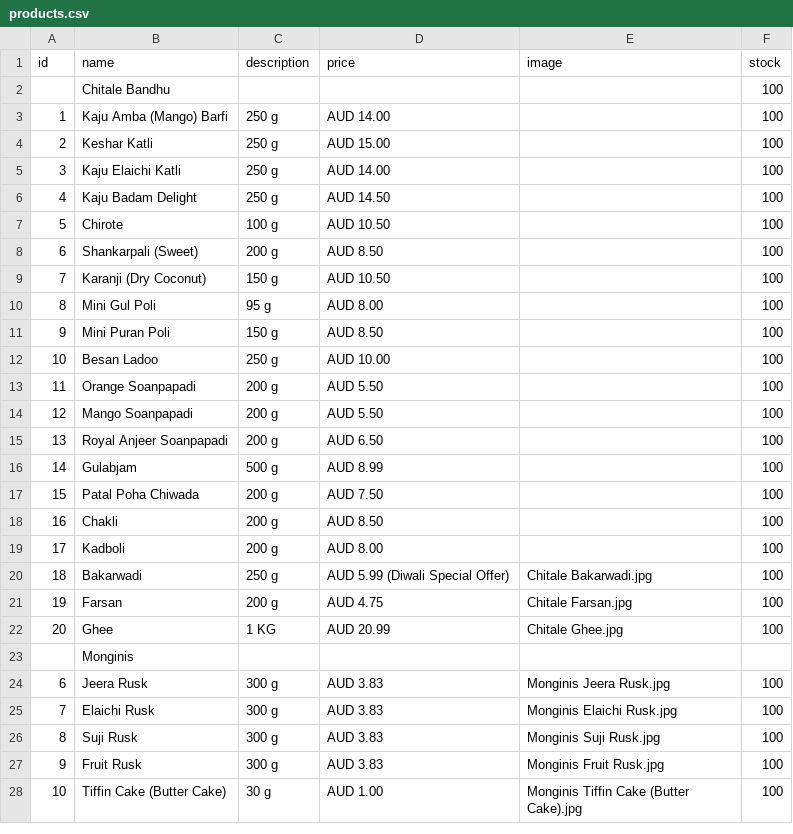
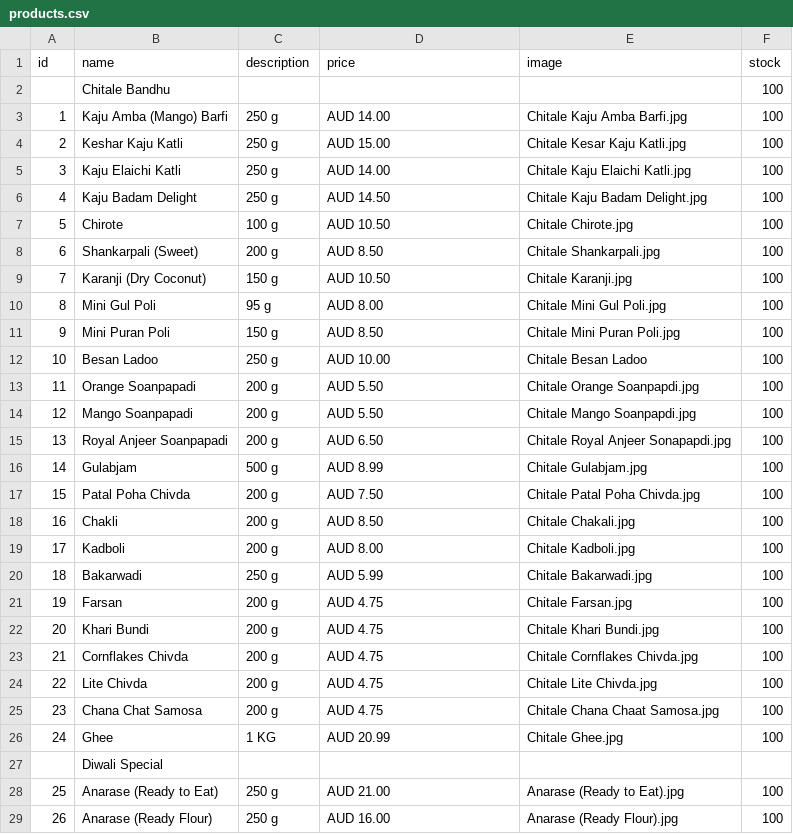
Before and after one commit to hariomfoodswollongong-ops/mywebsite, a CSV file: public/products.csv, drawn as a sheet; only a part is shown; the shorter side is filled out with more unchanged rows; addresses are those after the commit; the diff covers the shown part only; the diff names each change by its address in the sheet, - before the commit and + after, or states it on an @@ line.

Commit message:
Add files via upload

```diff
--- a/public/products.csv
+++ b/public/products.csv
-E3 (image): (empty)
+E3 (image): Chitale Kaju Amba Barfi.jpg
-B4 (name): Keshar Katli
+B4 (name): Keshar Kaju Katli
-E4 (image): (empty)
+E4 (image): Chitale Kesar Kaju Katli.jpg
-E5 (image): (empty)
+E5 (image): Chitale Kaju Elaichi Katli.jpg
-E6 (image): (empty)
+E6 (image): Chitale Kaju Badam Delight.jpg
-E7 (image): (empty)
+E7 (image): Chitale Chirote.jpg
-E8 (image): (empty)
+E8 (image): Chitale Shankarpali.jpg
-E9 (image): (empty)
+E9 (image): Chitale Karanji.jpg
-E10 (image): (empty)
+E10 (image): Chitale Mini Gul Poli.jpg
-E11 (image): (empty)
+E11 (image): Chitale Mini Puran Poli.jpg
-E12 (image): (empty)
+E12 (image): Chitale Besan Ladoo
-E13 (image): (empty)
+E13 (image): Chitale Orange Soanpapdi.jpg
-E14 (image): (empty)
+E14 (image): Chitale Mango Soanpapdi.jpg
-E15 (image): (empty)
+E15 (image): Chitale Royal Anjeer Sonapapdi.jpg
-E16 (image): (empty)
+E16 (image): Chitale Gulabjam.jpg
-B17 (name): Patal Poha Chiwada
+B17 (name): Patal Poha Chivda
-E17 (image): (empty)
+E17 (image): Chitale Patal Poha Chivda.jpg
-E18 (image): (empty)
+E18 (image): Chitale Chakali.jpg
-E19 (image): (empty)
+E19 (image): Chitale Kadboli.jpg
-D20 (price): AUD 5.99 (Diwali Special Offer)
+D20 (price): AUD 5.99
+row 22: 20 | Khari Bundi | 200 g | AUD 4.75 | Chitale Khari Bundi.jpg | 100
+row 23: 21 | Cornflakes Chivda | 200 g | AUD 4.75 | Chitale Cornflakes Chivda.jpg | 100
+row 24: 22 | Lite Chivda | 200 g | AUD 4.75 | Chitale Lite Chivda.jpg | 100
+row 25: 23 | Chana Chat Samosa | 200 g | AUD 4.75 | Chitale Chana Chaat Samosa.jpg | 100
@@ column A (id) renumbered in row 26 @@
+row 27:  | Diwali Special
+row 28: 25 | Anarase (Ready to Eat) | 250 g | AUD 21.00 | Anarase (Ready to Eat).jpg | 100
+row 29: 26 | Anarase (Ready Flour) | 250 g | AUD 16.00 | Anarase (Ready Flour).jpg | 100
```
Also changed, not shown: 10 added rows elsewhere in this file.
